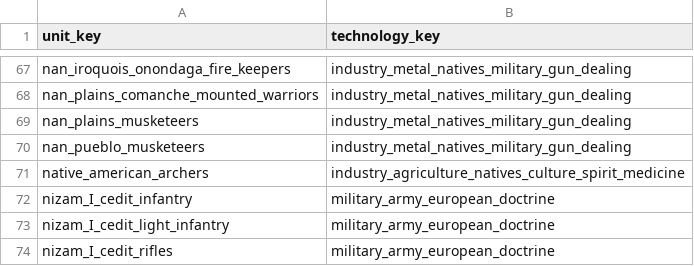
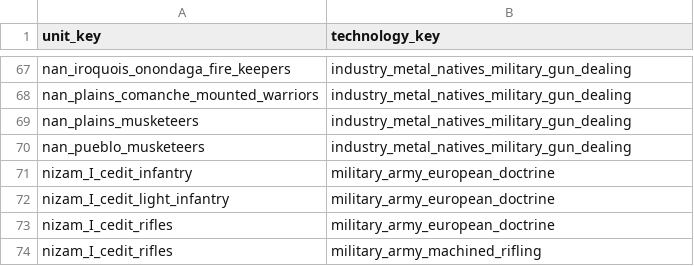
Before and after one commit to ilia-sharafutdinov/empire_vanilla_files, a TSV file: packs/main/db/unit_required_technology_junctions_tables/unit_required_technology_junctions.tsv, drawn as a sheet; only a part is shown, gaps mark what is left out; the shorter side is filled out with more unchanged rows.

Commit message:
Re-enabled Native Bowmen in Grand Campaign

```diff
--- a/packs/main/db/unit_required_technology_junctions_tables/unit_required_technology_junctions.tsv
+++ b/packs/main/db/unit_required_technology_junctions_tables/unit_required_technology_junctions.tsv
@@ -70,3 +70,2 @@ nan_plains_musketeers	industry_metal_natives_military_gun_dealing
 nan_pueblo_musketeers	industry_metal_natives_military_gun_dealing
-native_american_archers	industry_agriculture_natives_culture_spirit_medicine
 nizam_I_cedit_infantry	military_army_european_doctrine
```
